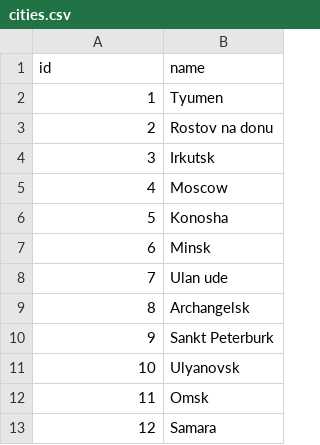
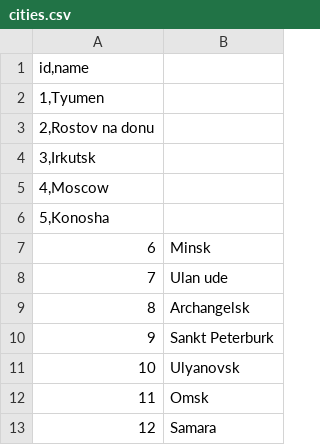
Before and after one commit to Statika-Dev/nachalo, a CSV file: cities.csv, drawn as a sheet; only a part is shown.

Commit message:
Update cities.csv

```diff
--- a/cities.csv
+++ b/cities.csv
@@ -1,7 +1,7 @@
-id;name
-1;Tyumen
-2;Rostov na donu
-3;Irkutsk
-4;Moscow
-5;Konosha
+id,name
+1,Tyumen
+2,Rostov na donu
+3,Irkutsk
+4,Moscow
+5,Konosha
 6;Minsk
```
